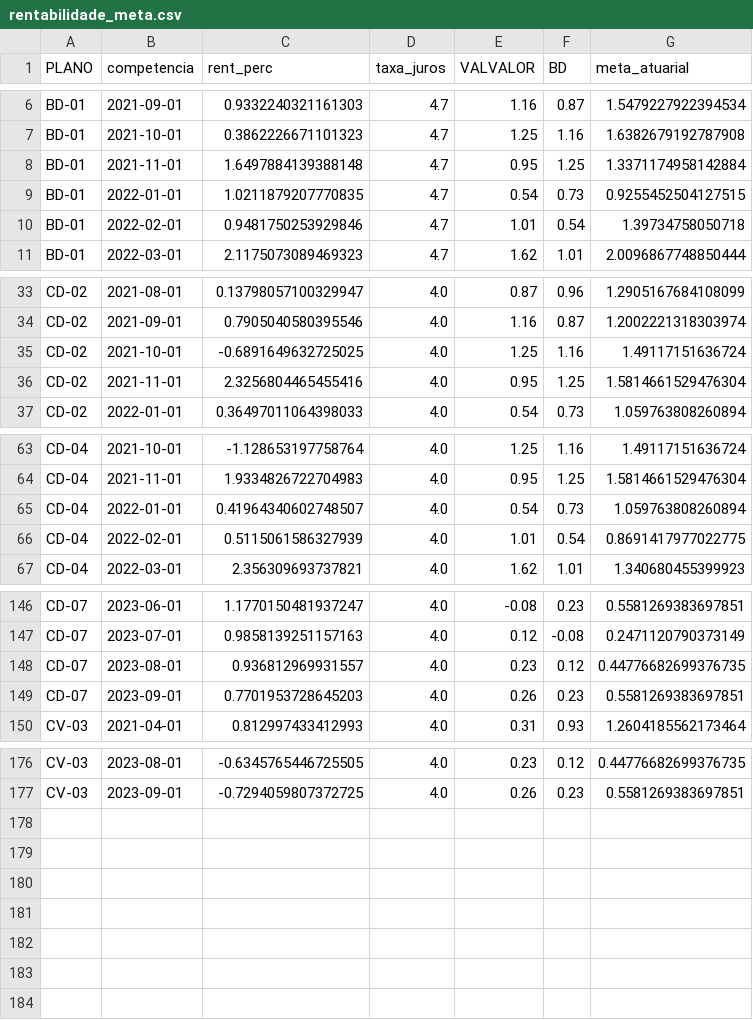
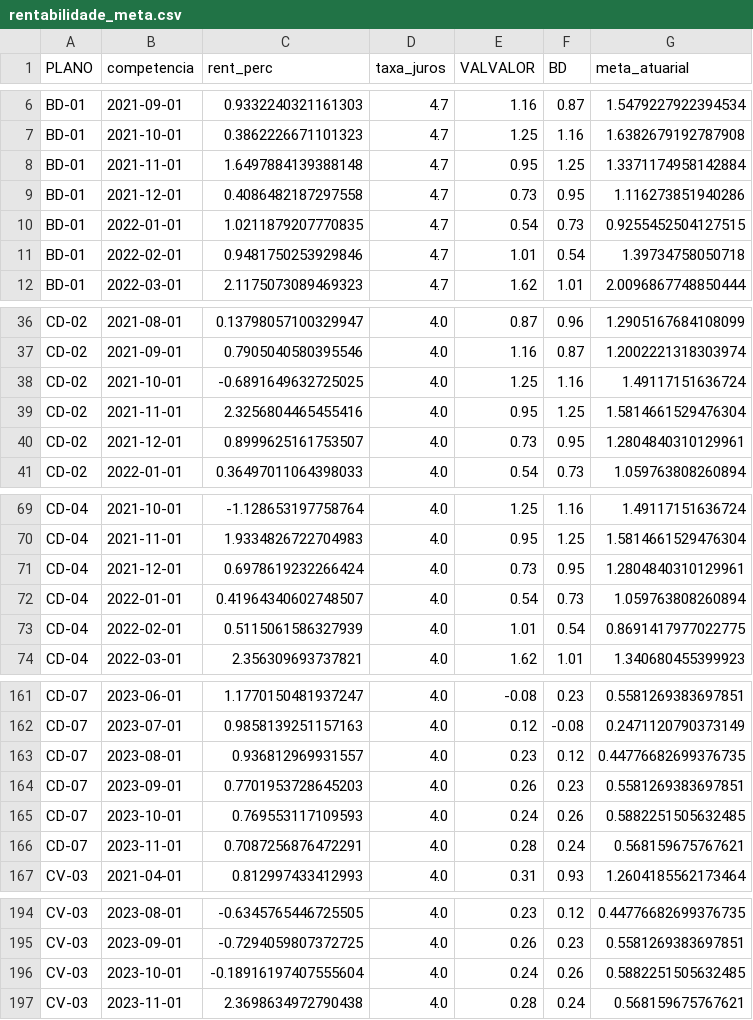
Before and after one commit to helder-wedan/bi_prev2, a CSV file: database/rentabilidade_meta.csv, drawn as a sheet; only a part is shown, gaps mark what is left out; the diff covers the shown part only.

```diff
--- a/database/rentabilidade_meta.csv
+++ b/database/rentabilidade_meta.csv
@@ -8,2 +8,3 @@ BD-01,2021-10-01,0.3862226671101323,4.7,1.25,1.16,1.6382679192787908
 BD-01,2021-11-01,1.6497884139388148,4.7,0.95,1.25,1.3371174958142884
+BD-01,2021-12-01,0.4086482187297558,4.7,0.73,0.95,1.116273851940286
 BD-01,2022-01-01,1.0211879207770835,4.7,0.54,0.73,0.9255452504127515
@@ -36,2 +39,3 @@ CD-02,2021-10-01,-0.6891649632725025,4.0,1.25,1.16,1.49117151636724
 CD-02,2021-11-01,2.3256804465455416,4.0,0.95,1.25,1.5814661529476304
+CD-02,2021-12-01,0.8999625161753507,4.0,0.73,0.95,1.2804840310129961
 CD-02,2022-01-01,0.36497011064398033,4.0,0.54,0.73,1.059763808260894
@@ -64,2 +70,3 @@ CD-04,2021-10-01,-1.128653197758764,4.0,1.25,1.16,1.49117151636724
 CD-04,2021-11-01,1.9334826722704983,4.0,0.95,1.25,1.5814661529476304
+CD-04,2021-12-01,0.6978619232266424,4.0,0.73,0.95,1.2804840310129961
 CD-04,2022-01-01,0.41964340602748507,4.0,0.54,0.73,1.059763808260894
@@ -149,2 +164,4 @@ CD-07,2023-08-01,0.936812969931557,4.0,0.23,0.12,0.44776682699376735
 CD-07,2023-09-01,0.7701953728645203,4.0,0.26,0.23,0.5581269383697851
+CD-07,2023-10-01,0.769553117109593,4.0,0.24,0.26,0.5882251505632485
+CD-07,2023-11-01,0.7087256876472291,4.0,0.28,0.24,0.568159675767621
 CV-03,2021-04-01,0.812997433412993,4.0,0.31,0.93,1.2604185562173464
@@ -177 +195,3 @@ CV-03,2023-08-01,-0.6345765446725505,4.0,0.23,0.12,0.44776682699376735
 CV-03,2023-09-01,-0.7294059807372725,4.0,0.26,0.23,0.5581269383697851
+CV-03,2023-10-01,-0.18916197407555604,4.0,0.24,0.26,0.5882251505632485
+CV-03,2023-11-01,2.3698634972790438,4.0,0.28,0.24,0.568159675767621
```
Also changed, not shown: 13 added rows elsewhere in this file, 9 other files.
